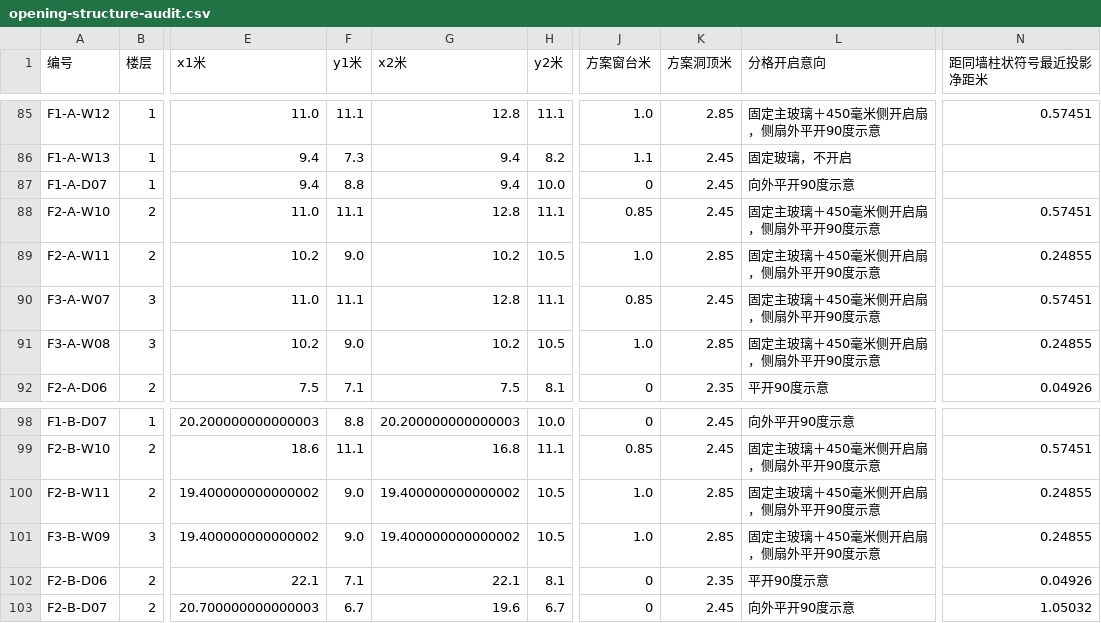
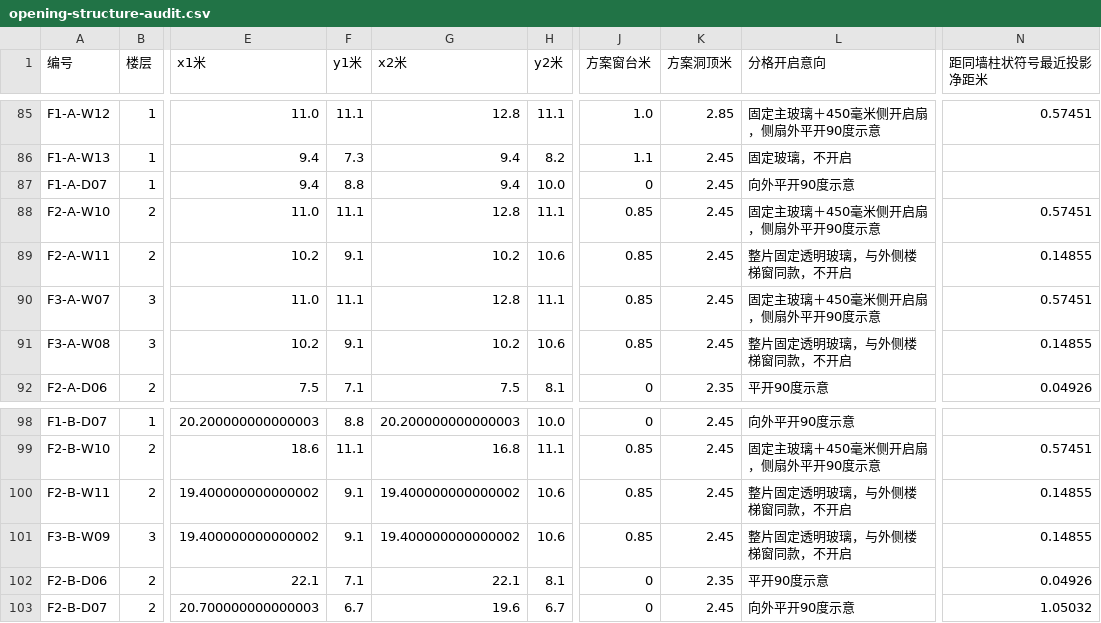
Before and after one commit to sibozhou/sibo_website, a CSV file: public/temp/v4/downloads/opening-structure-audit.csv, drawn as a sheet; only a part is shown, gaps mark what is left out; the diff names each change by its address in the sheet, - before the commit and + after, or states it on an @@ line.

```diff
--- a/public/temp/v4/downloads/opening-structure-audit.csv
+++ b/public/temp/v4/downloads/opening-structure-audit.csv
-F89 (y1米): 9.0
+F89 (y1米): 9.1
-H89 (y2米): 10.5
+H89 (y2米): 10.6
-J89 (方案窗台米): 1.0
+J89 (方案窗台米): 0.85
-K89 (方案洞顶米): 2.85
+K89 (方案洞顶米): 2.45
-L89 (分格开启意向): 固定主玻璃＋450毫米侧开启扇，侧扇外平开90度示意
+L89 (分格开启意向): 整片固定透明玻璃，与外侧楼梯窗同款，不开启
-N89 (距同墙柱状符号最近投影净距米): 0.24855
+N89 (距同墙柱状符号最近投影净距米): 0.14855
-F91 (y1米): 9.0
+F91 (y1米): 9.1
-H91 (y2米): 10.5
+H91 (y2米): 10.6
-J91 (方案窗台米): 1.0
+J91 (方案窗台米): 0.85
-K91 (方案洞顶米): 2.85
+K91 (方案洞顶米): 2.45
-L91 (分格开启意向): 固定主玻璃＋450毫米侧开启扇，侧扇外平开90度示意
+L91 (分格开启意向): 整片固定透明玻璃，与外侧楼梯窗同款，不开启
-N91 (距同墙柱状符号最近投影净距米): 0.24855
+N91 (距同墙柱状符号最近投影净距米): 0.14855
-F100:F101 (y1米): 9.0
+F100:F101 (y1米): 9.1
-H100:H101 (y2米): 10.5
+H100:H101 (y2米): 10.6
-J100:J101 (方案窗台米): 1.0
+J100:J101 (方案窗台米): 0.85
-K100:K101 (方案洞顶米): 2.85
+K100:K101 (方案洞顶米): 2.45
-L100:L101 (分格开启意向): 固定主玻璃＋450毫米侧开启扇，侧扇外平开90度示意
+L100:L101 (分格开启意向): 整片固定透明玻璃，与外侧楼梯窗同款，不开启
-N100:N101 (距同墙柱状符号最近投影净距米): 0.24855
+N100:N101 (距同墙柱状符号最近投影净距米): 0.14855
```
Also changed, not shown: 32 other files.
